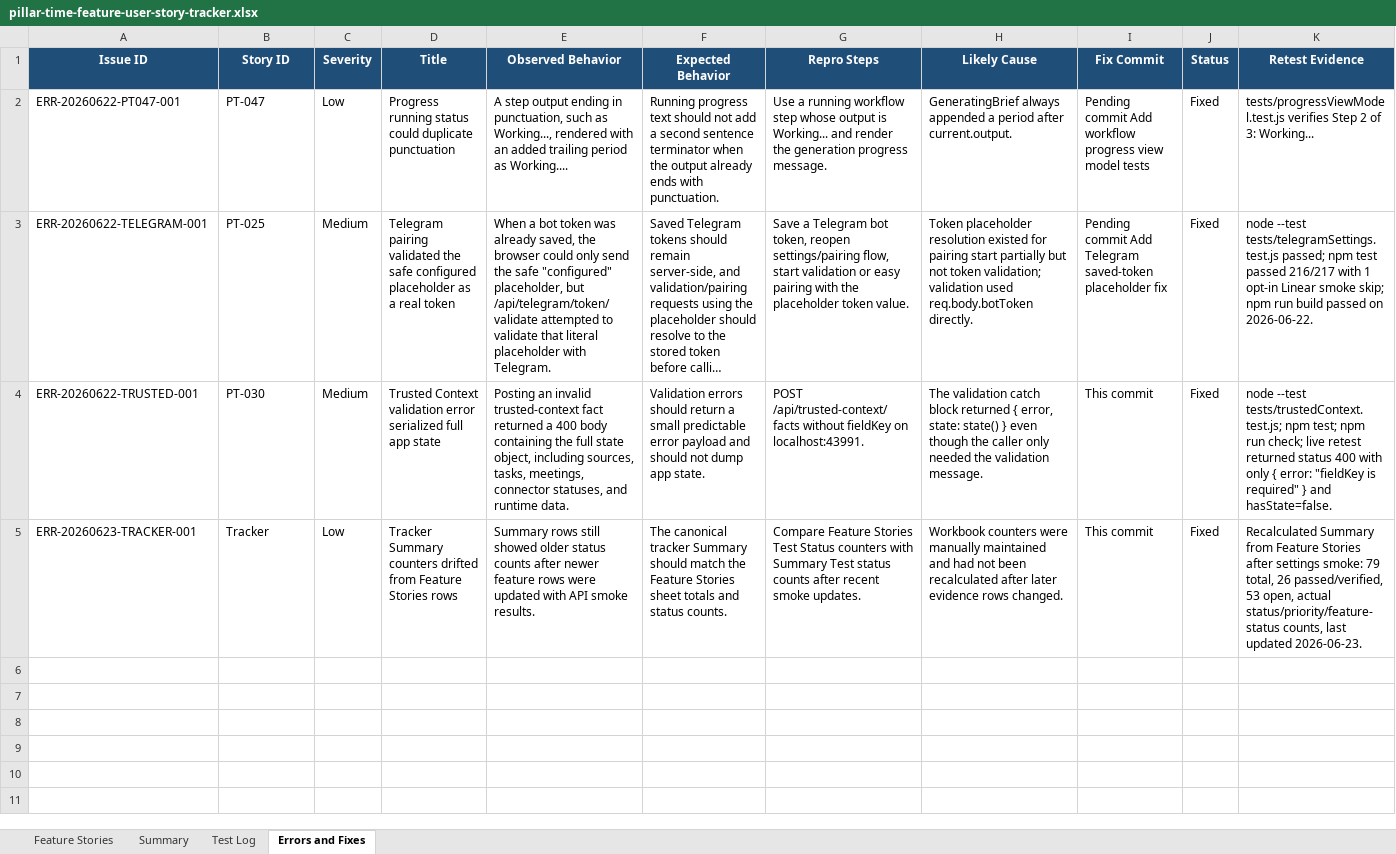
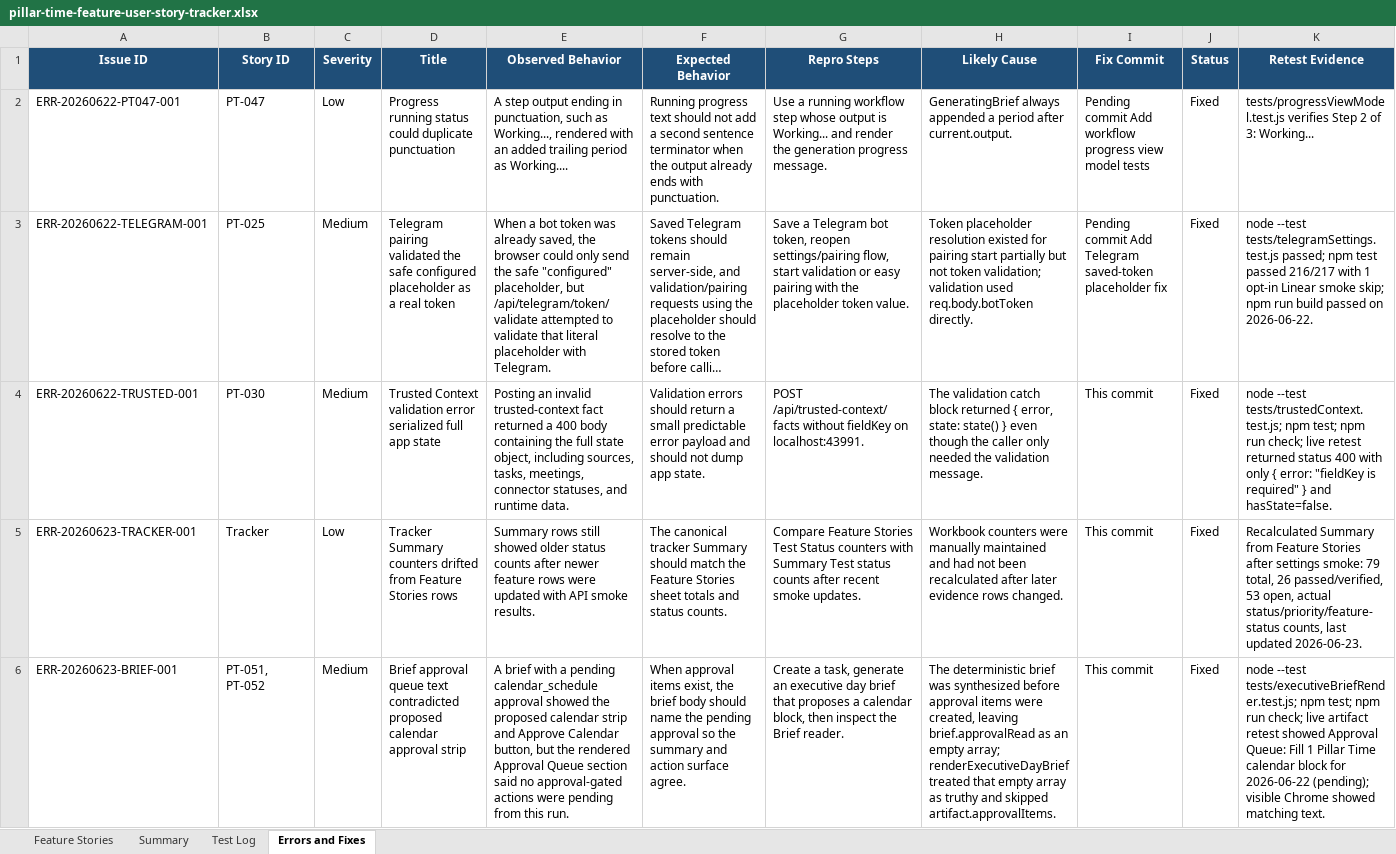
Before and after one commit to Transformation-Agency/pillar-time, an Excel workbook: docs/pillar-time-feature-user-story-tracker.xlsx, sheet Errors and Fixes, drawn as a sheet; long unchanged cells end in …; values as stored, in another font and other column widths than the file's, no borders; the diff names each change by its address in the sheet, - before the commit and + after, or states it on an @@ line.

Commit message:
Fix executive brief approval queue render

```diff
--- a/docs/pillar-time-feature-user-story-tracker.xlsx (sheet Errors and Fixes)
+++ b/docs/pillar-time-feature-user-story-tracker.xlsx (sheet Errors and Fixes)
+row 6: ERR-20260623-BRIEF-001 | PT-051, PT-052 | Medium | Brief approval queue text contradicted proposed calendar approval strip | A brief with a pending calendar_schedule approval showed the proposed calendar strip and Approve Calendar button, but the rendered Approval Queue section said no approval-gated actions were pending from this run. | When approval items exist, the brief body should name the pending approval so the summary and action surface agree. | Create a task, generate an executive day brief that proposes a calendar block, then inspect the Brief reader. | The deterministic brief was synthesized before approval items were created, leaving brief.approvalRead as an empty array; renderExecutiveDayBrief treated that empty array as truthy and skipped artifact.approvalItems. | This commit | Fixed | node --test tests/executiveBriefRender.test.js; npm test; npm run check; live artifact retest showed Approval Queue: Fill 1 Pillar Time calendar block for 2026-06-22 (pending); visible Chrome showed matching text.
```
Also changed, not shown: sheet Feature Stories, sheet Test Log, sheet Summary, 3 other files.
